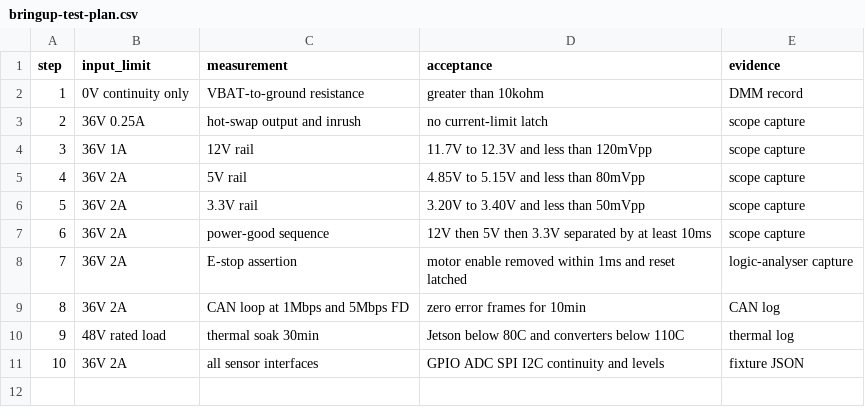
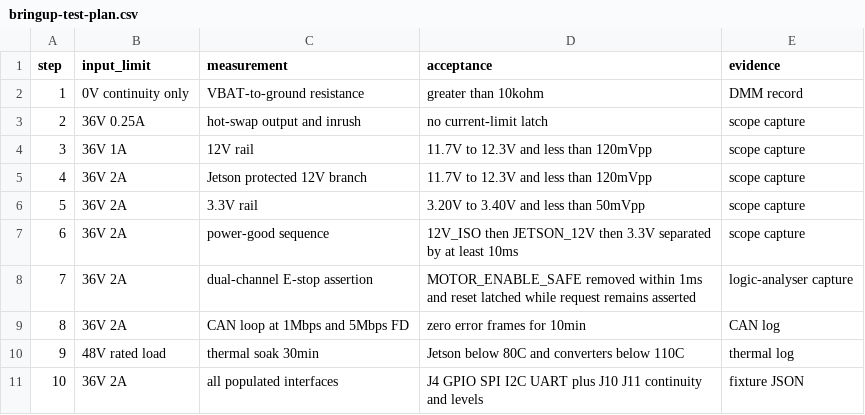
Before and after one commit to Quchaosheng/workbench-desk-robot, a CSV file: hardware/pcb/fabrication/bringup-test-plan.csv, drawn as a sheet.

```diff
--- a/hardware/pcb/fabrication/bringup-test-plan.csv
+++ b/hardware/pcb/fabrication/bringup-test-plan.csv
@@ -4,8 +4,8 @@ step,input_limit,measurement,acceptance,evidence
 3,36V 1A,12V rail,11.7V to 12.3V and less than 120mVpp,scope capture
-4,36V 2A,5V rail,4.85V to 5.15V and less than 80mVpp,scope capture
+4,36V 2A,Jetson protected 12V branch,11.7V to 12.3V and less than 120mVpp,scope capture
 5,36V 2A,3.3V rail,3.20V to 3.40V and less than 50mVpp,scope capture
-6,36V 2A,power-good sequence,12V then 5V then 3.3V separated by at least 10ms,scope capture
-7,36V 2A,E-stop assertion,motor enable removed within 1ms and reset latched,logic-analyser capture
+6,36V 2A,power-good sequence,12V_ISO then JETSON_12V then 3.3V separated by at least 10ms,scope capture
+7,36V 2A,dual-channel E-stop assertion,MOTOR_ENABLE_SAFE removed within 1ms and reset latched while request remains asserted,logic-analyser capture
 8,36V 2A,CAN loop at 1Mbps and 5Mbps FD,zero error frames for 10min,CAN log
 9,48V rated load,thermal soak 30min,Jetson below 80C and converters below 110C,thermal log
-10,36V 2A,all sensor interfaces,GPIO ADC SPI I2C continuity and levels,fixture JSON
+10,36V 2A,all populated interfaces,J4 GPIO SPI I2C UART plus J10 J11 continuity and levels,fixture JSON
```
Also changed, not shown: hardware/pcb/connectors.csv, hardware/pcb/fabrication/bom.csv, 55 other files.
